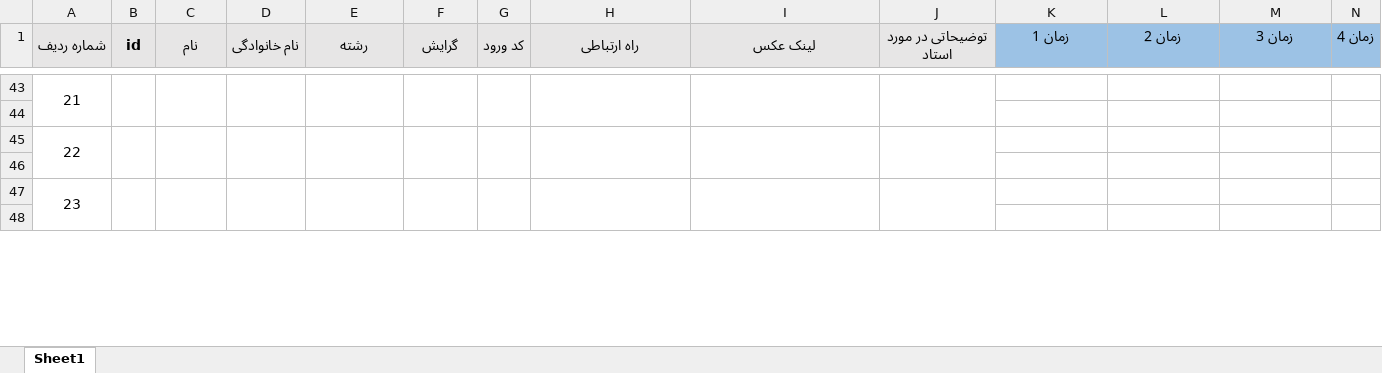
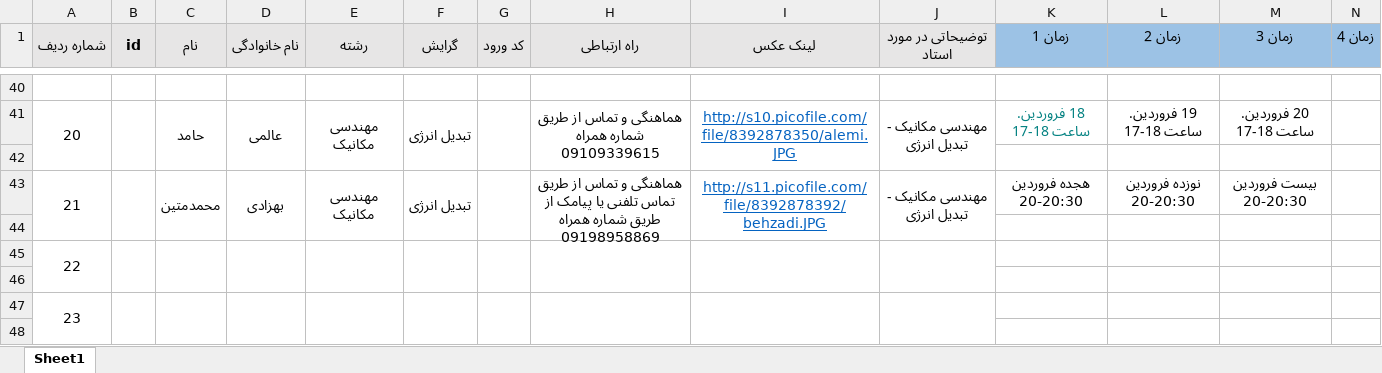
Before and after one commit to ali79taba/book_slot_telegram_bot, an Excel workbook: data/updated.xlsx, sheet Sheet1, drawn as a sheet; only a part is shown, gaps mark what is left out; values as stored, in another font and other column widths than the file's, no borders; charts and pictures not drawn; removed rows and columns are numbered as before the commit, all else as after; rows hold the shown columns only; the diff covers the shown part only; the diff names each change by its address in the sheet, - before the commit and + after, or states it on an @@ line.

```diff
--- a/data/updated.xlsx (sheet Sheet1)
+++ b/data/updated.xlsx (sheet Sheet1)
-A40 (شماره ردیف): 21
+A40 (شماره ردیف): (empty)
-A43:A44 merged
-B43:B44 merged
-C43:C44 merged
-D43:D44 merged
-E43:E44 merged
-F43:F44 merged
-G43:G44 merged
-H43:H44 merged
-I43:I44 merged
-J43:J44 merged
+row 41: 20 |  | حامد | عالمی | مهندسی مکانیک | تبدیل انرژی |  | هماهنگی و تماس از طریق شماره همراه 09109339615 | http://s10.picofile.com/file/8392878350/alemi.JPG | مهندسی مکانیک - تبدیل انرژی | 18 فروردین. ساعت 18-17 | 19 فروردین. ساعت 18-17 | 20 فروردین. ساعت 18-17
+row 42: (empty)
+row 43: 21 |  | محمدمتین | بهزادی | مهندسی مکانیک | تبدیل انرژی |  | هماهنگی و تماس از طریق تماس تلفنی یا پیامک از طریق شماره همراه 09198958869 | http://s11.picofile.com/file/8392878392/behzadi.JPG | مهندسی مکانیک - تبدیل انرژی | هجده فروردین 20-20:30 | نوزده فروردین 20-20:30 | بیست فروردین 20-20:30
```
Also changed, not shown: 18 added rows, 21 removed rows, 10 edited cells and merged cells elsewhere in this sheet, data/lastVersion.xlsx, data/updatadeDataBase.xlsx, 1 other file.
